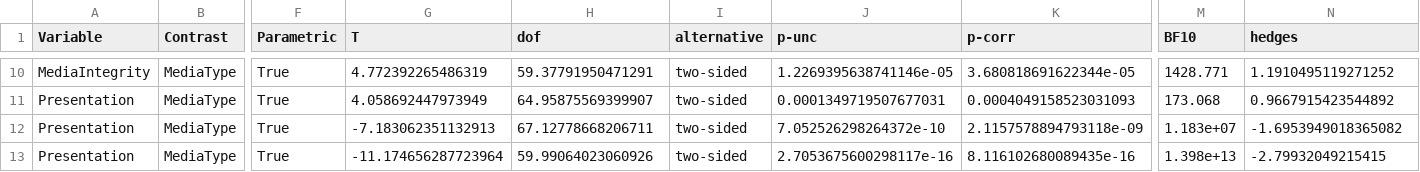
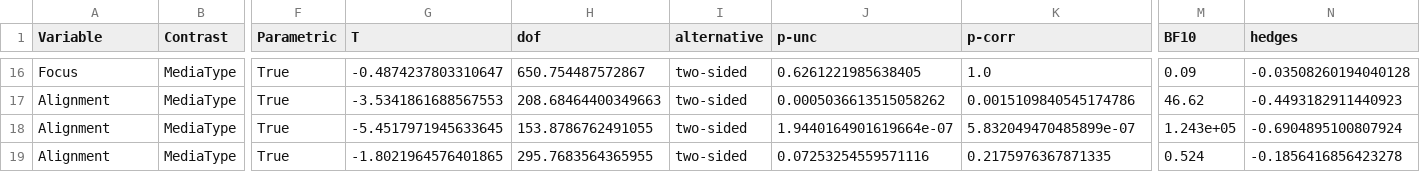
Before and after one commit to stephenwonchulsong/share, a CSV file: TheissThesis/MediaType/merged_pairwise.csv, drawn as a sheet; only a part is shown, gaps mark what is left out; addresses are those after the commit; the diff covers the shown part only; the diff names each change by its address in the sheet, - before the commit and + after, or states it on an @@ line.

```diff
--- a/TheissThesis/MediaType/merged_pairwise.csv
+++ b/TheissThesis/MediaType/merged_pairwise.csv
-A16 (Variable): MediaIntegrity
+A16 (Variable): Focus
-G16 (T): 4.772392265486319
+G16 (T): -0.4874237803310647
-H16 (dof): 59.37791950471291
+H16 (dof): 650.754487572867
-J16 (p-unc): 1.2269395638741146e-05
+J16 (p-unc): 0.6261221985638405
-K16 (p-corr): 3.680818691622344e-05
+K16 (p-corr): 1.0
-M16 (BF10): 1428.771
+M16 (BF10): 0.09
-N16 (hedges): 1.1910495119271252
+N16 (hedges): -0.03508260194040128
-A17:A19 (Variable): Presentation
+A17:A19 (Variable): Alignment
-G17 (T): 4.058692447973949
+G17 (T): -3.5341861688567553
-H17 (dof): 64.95875569399907
+H17 (dof): 208.68464400349663
-J17 (p-unc): 0.0001349719507677031
+J17 (p-unc): 0.0005036613515058262
-K17 (p-corr): 0.0004049158523031093
+K17 (p-corr): 0.0015109840545174786
-M17 (BF10): 173.068
+M17 (BF10): 46.62
-N17 (hedges): 0.9667915423544892
+N17 (hedges): -0.4493182911440923
-G18 (T): -7.183062351132913
+G18 (T): -5.4517971945633645
-H18 (dof): 67.12778668206711
+H18 (dof): 153.8786762491055
-J18 (p-unc): 7.052526298264372e-10
+J18 (p-unc): 1.9440164901619664e-07
-K18 (p-corr): 2.1157578894793118e-09
+K18 (p-corr): 5.832049470485899e-07
-M18 (BF10): 1.183e+07
+M18 (BF10): 1.243e+05
-N18 (hedges): -1.6953949018365082
+N18 (hedges): -0.6904895100807924
-G19 (T): -11.174656287723964
+G19 (T): -1.8021964576401865
-H19 (dof): 59.99064023060926
+H19 (dof): 295.7683564365955
-J19 (p-unc): 2.7053675600298117e-16
+J19 (p-unc): 0.07253254559571116
-K19 (p-corr): 8.116102680089435e-16
+K19 (p-corr): 0.2175976367871335
-M19 (BF10): 1.398e+13
+M19 (BF10): 0.524
-N19 (hedges): -2.79932049215415
+N19 (hedges): -0.1856416856423278
```
Also changed, not shown: 6 added rows and 52 edited cells elsewhere in this file, TheissThesis/MediaType/merged_anova.csv, TheissThesis/MediaType/merged_mean_std.csv, 8 other files.
